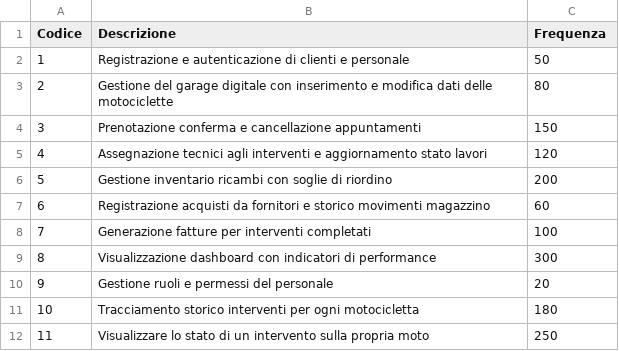
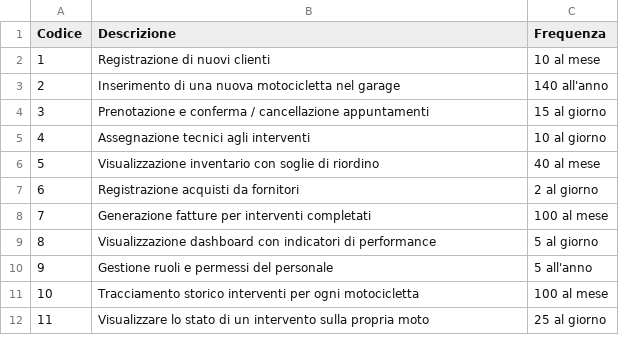
Before and after one commit to D3stan/motorcycle-repair-shop-MS, a CSV file: template/tables/operations.csv, drawn as a sheet.

```diff
--- a/template/tables/operations.csv
+++ b/template/tables/operations.csv
@@ -1,12 +1,12 @@
 Codice, Descrizione, Frequenza
-1, Registrazione e autenticazione di clienti e personale, 50
-2, Gestione del garage digitale con inserimento e modifica dati delle motociclette, 80
-3, Prenotazione conferma e cancellazione appuntamenti, 150
-4, Assegnazione tecnici agli interventi e aggiornamento stato lavori, 120
-5, Gestione inventario ricambi con soglie di riordino, 200
-6, Registrazione acquisti da fornitori e storico movimenti magazzino, 60
-7, Generazione fatture per interventi completati, 100
-8, Visualizzazione dashboard con indicatori di performance, 300
-9, Gestione ruoli e permessi del personale, 20
-10, Tracciamento storico interventi per ogni motocicletta, 180
-11, Visualizzare lo stato di un intervento sulla propria moto, 250
+1, Registrazione di nuovi clienti, 10 al mese
+2, Inserimento di una nuova motocicletta nel garage, 140 all'anno
+3, Prenotazione e conferma / cancellazione appuntamenti, 15 al giorno
+4, Assegnazione tecnici agli interventi, 10 al giorno
+5, Visualizzazione inventario con soglie di riordino, 40 al mese
+6, Registrazione acquisti da fornitori, 2 al giorno
+7, Generazione fatture per interventi completati, 100 al mese
+8, Visualizzazione dashboard con indicatori di performance, 5 al giorno
+9, Gestione ruoli e permessi del personale, 5 all'anno
+10, Tracciamento storico interventi per ogni motocicletta, 100 al mese
+11, Visualizzare lo stato di un intervento sulla propria moto, 25 al giorno
```
Also changed, not shown: template/tables/volumes.csv, 3 other files.
